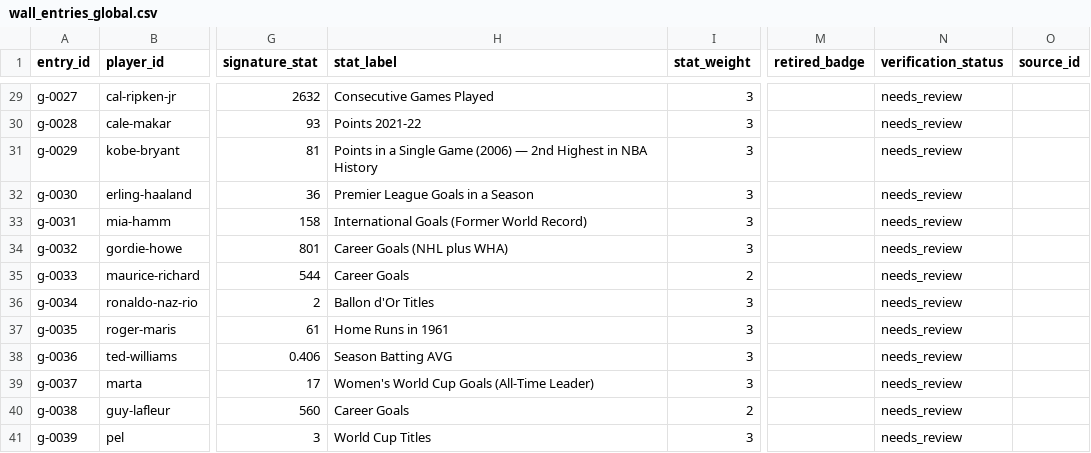
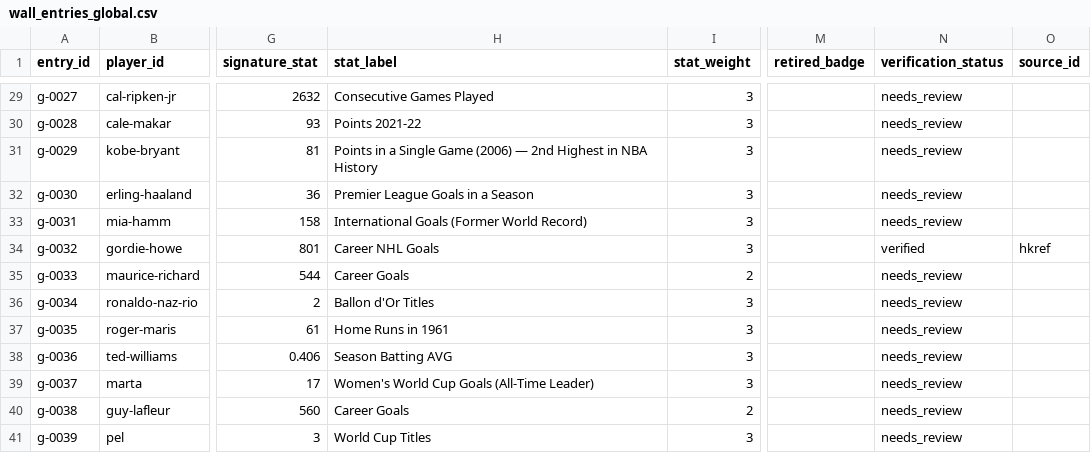
Before and after one commit to thatsdanmurphy/thenumberwall, a CSV file: data/src/wall_entries_global.csv, drawn as a sheet; only a part is shown, gaps mark what is left out; the diff covers the shown part only; the diff names each change by its address in the sheet, - before the commit and + after, or states it on an @@ line.

```diff
--- a/data/src/wall_entries_global.csv
+++ b/data/src/wall_entries_global.csv
-H34 (stat_label): Career Goals (NHL plus WHA)
+H34 (stat_label): Career NHL Goals
-N34 (verification_status): needs_review
+N34 (verification_status): verified
-O34 (source_id): (empty)
+O34 (source_id): hkref
```
Also changed, not shown: 1 added row and 10 edited cells elsewhere in this file, data/src/players.csv, 1 other file.
